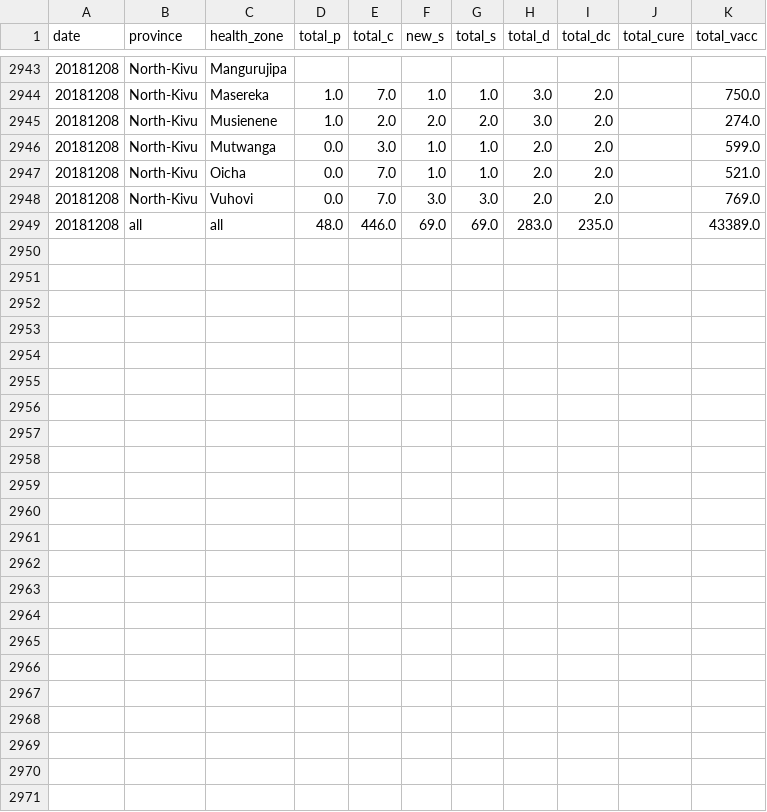
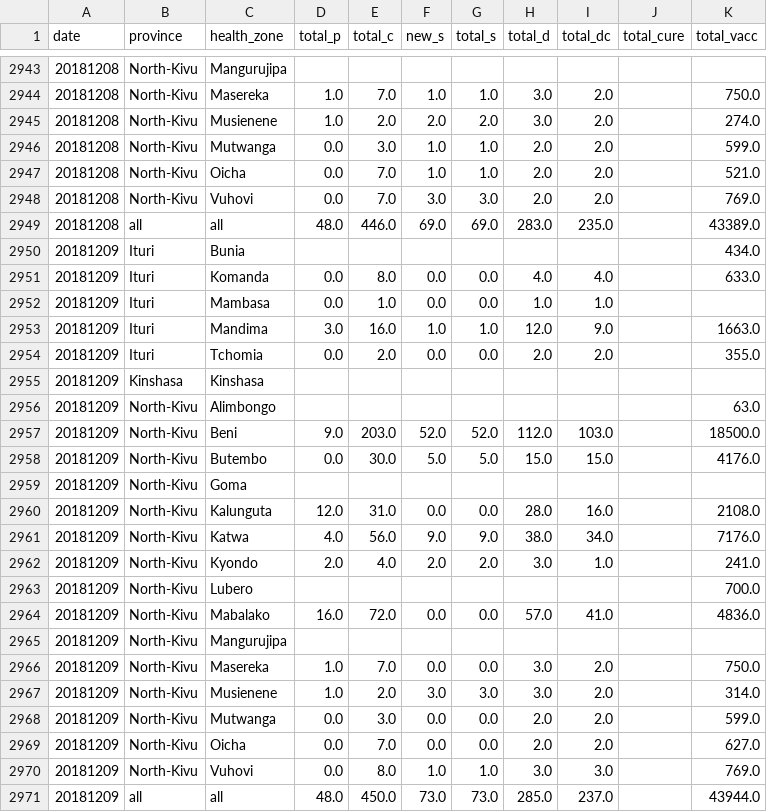
Before and after one commit to sophiemeakin/ebola_drc, a CSV file: data/ebola_drc-all.csv, drawn as a sheet; only a part is shown, gaps mark what is left out; the diff names each change by its address in the sheet, - before the commit and + after, or states it on an @@ line.

Commit message:
Add files via upload

```diff
--- a/data/ebola_drc-all.csv
+++ b/data/ebola_drc-all.csv
+row 2950: 20181209 | Ituri | Bunia |  |  |  |  |  |  |  | 434.0
+row 2951: 20181209 | Ituri | Komanda | 0.0 | 8.0 | 0.0 | 0.0 | 4.0 | 4.0 |  | 633.0
+row 2952: 20181209 | Ituri | Mambasa | 0.0 | 1.0 | 0.0 | 0.0 | 1.0 | 1.0
+row 2953: 20181209 | Ituri | Mandima | 3.0 | 16.0 | 1.0 | 1.0 | 12.0 | 9.0 |  | 1663.0
+row 2954: 20181209 | Ituri | Tchomia | 0.0 | 2.0 | 0.0 | 0.0 | 2.0 | 2.0 |  | 355.0
+row 2955: 20181209 | Kinshasa | Kinshasa
+row 2956: 20181209 | North-Kivu | Alimbongo |  |  |  |  |  |  |  | 63.0
+row 2957: 20181209 | North-Kivu | Beni | 9.0 | 203.0 | 52.0 | 52.0 | 112.0 | 103.0 |  | 18500.0
+row 2958: 20181209 | North-Kivu | Butembo | 0.0 | 30.0 | 5.0 | 5.0 | 15.0 | 15.0 |  | 4176.0
+row 2959: 20181209 | North-Kivu | Goma
+row 2960: 20181209 | North-Kivu | Kalunguta | 12.0 | 31.0 | 0.0 | 0.0 | 28.0 | 16.0 |  | 2108.0
+row 2961: 20181209 | North-Kivu | Katwa | 4.0 | 56.0 | 9.0 | 9.0 | 38.0 | 34.0 |  | 7176.0
+row 2962: 20181209 | North-Kivu | Kyondo | 2.0 | 4.0 | 2.0 | 2.0 | 3.0 | 1.0 |  | 241.0
+row 2963: 20181209 | North-Kivu | Lubero |  |  |  |  |  |  |  | 700.0
+row 2964: 20181209 | North-Kivu | Mabalako | 16.0 | 72.0 | 0.0 | 0.0 | 57.0 | 41.0 |  | 4836.0
+row 2965: 20181209 | North-Kivu | Mangurujipa
+row 2966: 20181209 | North-Kivu | Masereka | 1.0 | 7.0 | 0.0 | 0.0 | 3.0 | 2.0 |  | 750.0
+row 2967: 20181209 | North-Kivu | Musienene | 1.0 | 2.0 | 3.0 | 3.0 | 3.0 | 2.0 |  | 314.0
+row 2968: 20181209 | North-Kivu | Mutwanga | 0.0 | 3.0 | 0.0 | 0.0 | 2.0 | 2.0 |  | 599.0
+row 2969: 20181209 | North-Kivu | Oicha | 0.0 | 7.0 | 0.0 | 0.0 | 2.0 | 2.0 |  | 627.0
+row 2970: 20181209 | North-Kivu | Vuhovi | 0.0 | 8.0 | 1.0 | 1.0 | 3.0 | 3.0 |  | 769.0
+row 2971: 20181209 | all | all | 48.0 | 450.0 | 73.0 | 73.0 | 285.0 | 237.0 |  | 43944.0
```
